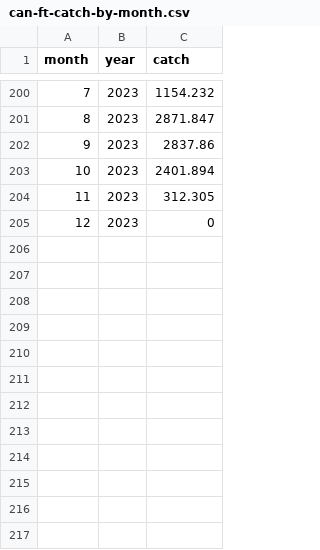
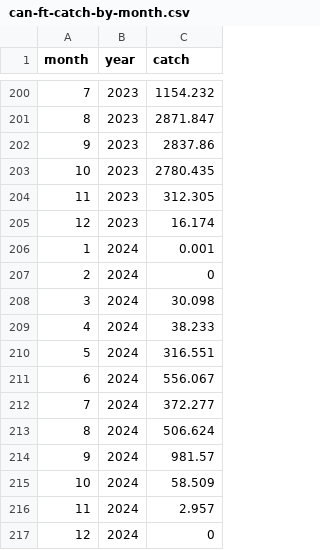
Before and after one commit to pacific-hake/hake-assessment, a CSV file: data-tables/can-ft-catch-by-month.csv, drawn as a sheet; only a part is shown, gaps mark what is left out.

```diff
--- a/data-tables/can-ft-catch-by-month.csv
+++ b/data-tables/can-ft-catch-by-month.csv
@@ -202,4 +202,16 @@ month,year,catch
 9,2023,2837.86
-10,2023,2401.894
+10,2023,2780.435
 11,2023,312.305
-12,2023,0
+12,2023,16.174
+1,2024,0.001
+2,2024,0
+3,2024,30.098
+4,2024,38.233
+5,2024,316.551
+6,2024,556.067
+7,2024,372.277
+8,2024,506.624
+9,2024,981.57
+10,2024,58.509
+11,2024,2.957
+12,2024,0
```
Also changed, not shown: data-tables/can-catch-by-year.csv, data-tables/can-ss-catch-by-month.csv, 7 other files.
